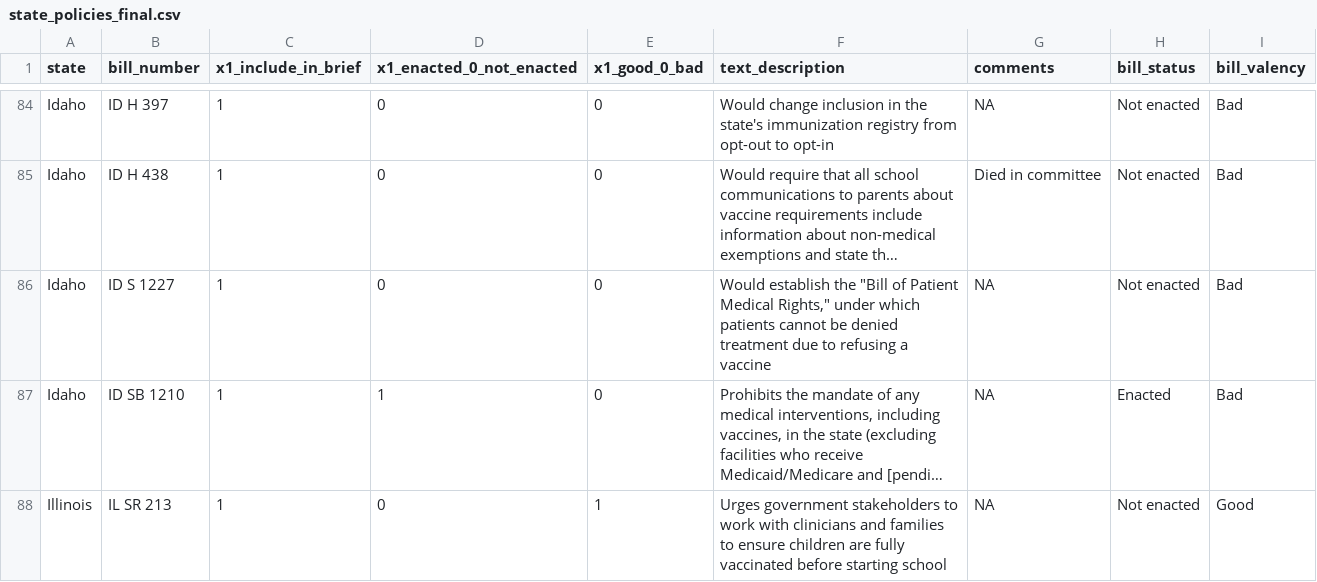
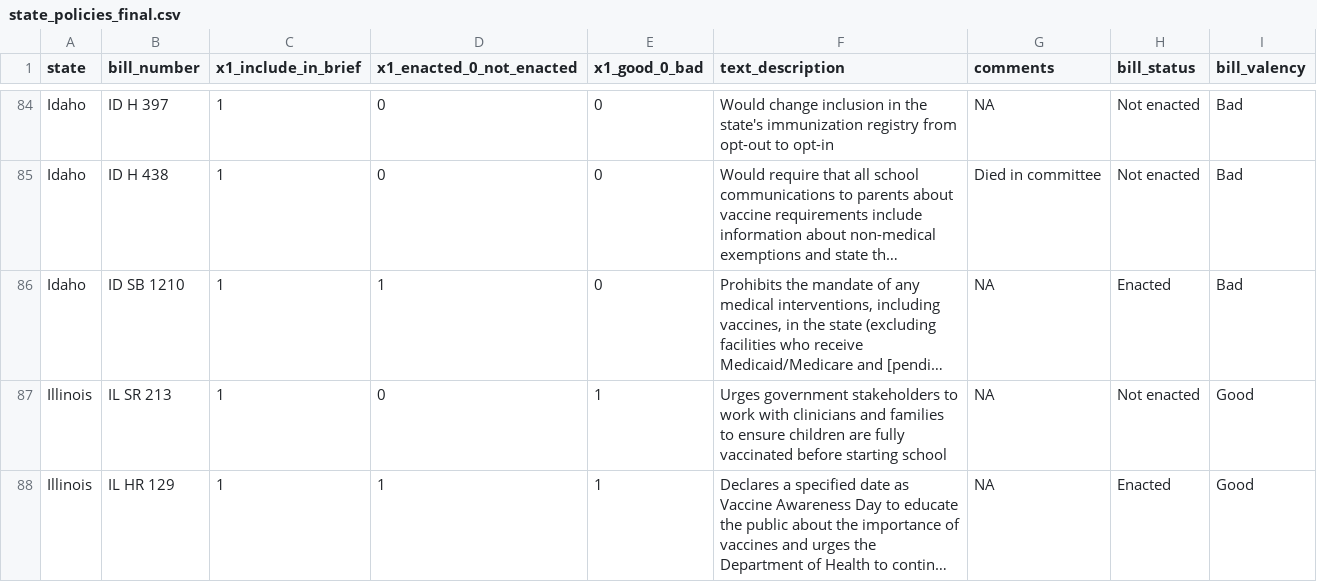
Before and after one commit to claritydatastudio/state-immunization-reports, a CSV file: data-clean/state_policies_final.csv, drawn as a sheet; only a part is shown, gaps mark what is left out; the shorter side is filled out with more unchanged rows; long unchanged cells end in …; the diff names each change by its address in the sheet, - before the commit and + after, or states it on an @@ line.

Commit message:
Changed state_policies and nonmedical_exemption_policies file
Changed Idaho bill status from 1 to 0 for bill number ID S 1227 to remove from brief.

Changed Arkansas description for non medical exemption policies after feedback in data_clean

```diff
--- a/data-clean/state_policies_final.csv
+++ b/data-clean/state_policies_final.csv
-row 86: Idaho | ID S 1227 | 1 | 0 | 0 | Would establish the "Bill of Patient Medical Rights," under which patients cannot be denied treatment due to refusing a vaccine | NA | Not enacted | Bad
```
Also changed, not shown: data-raw/state_policies.csv, 1 other file.
